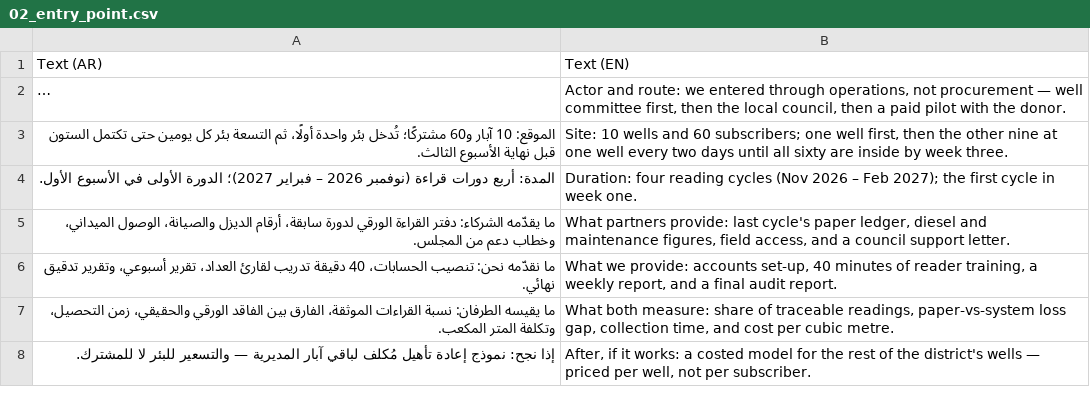
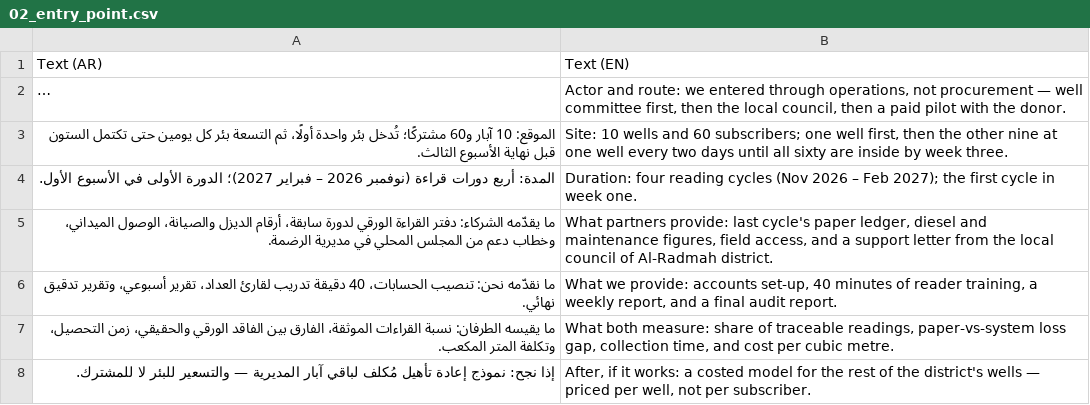
Before and after one commit to jamaly1882/my_water, a CSV file: docs/session_notes/miro/02_entry_point.csv, drawn as a sheet; long unchanged cells end in ….

Commit message:
feat(miro+brief): name the local council — Al-Radmah district, Ibb
- miro grid: municipality row -> المجلس المحلي في مديرية الرضمة
- entry point: support letter from the Al-Radmah council
- first conversation: council named
- brief AR/EN layer 3: council named; docx + html regenerated

Co-authored-by: arena-agent <297053741+arena-agent@users.noreply.github.com>

```diff
--- a/docs/session_notes/miro/02_entry_point.csv
+++ b/docs/session_notes/miro/02_entry_point.csv
@@ -4,3 +4,3 @@
 المدة: أربع دورات قراءة (نوفمبر 2026 – فبراير 2027)؛ الدورة الأولى في الأسبوع الأول.,Duration: four reading cycles (Nov 2026 – Feb 2027); the first cycle in week one.
-ما يقدّمه الشركاء: دفتر القراءة الورقي لدورة سابقة، أرقام الديزل والصيانة، الوصول الميداني، وخطاب دعم من المجلس.,"What partners provide: last cycle's paper ledger, diesel and maintenance figures, field access, and a council support letter."
+ما يقدّمه الشركاء: دفتر القراءة الورقي لدورة سابقة، أرقام الديزل والصيانة، الوصول الميداني، وخطاب دعم من المجلس المحلي في مديرية الرضمة.,"What partners provide: last cycle's paper ledger, diesel and maintenance figures, field access, and a support letter from the local council of Al-Radmah district."
 ما نقدّمه نحن: تنصيب الحسابات، 40 دقيقة تدريب لقارئ العداد، تقرير أسبوعي، وتقرير تدقيق نهائي.,"What we provide: accounts set-up, 40 minutes of reader training, a weekly report, and a final audit report."
```
Also changed, not shown: docs/session_notes/miro/01_institutions_grid.csv, docs/session_notes/miro/03_first_conversation.csv, 5 other files.
